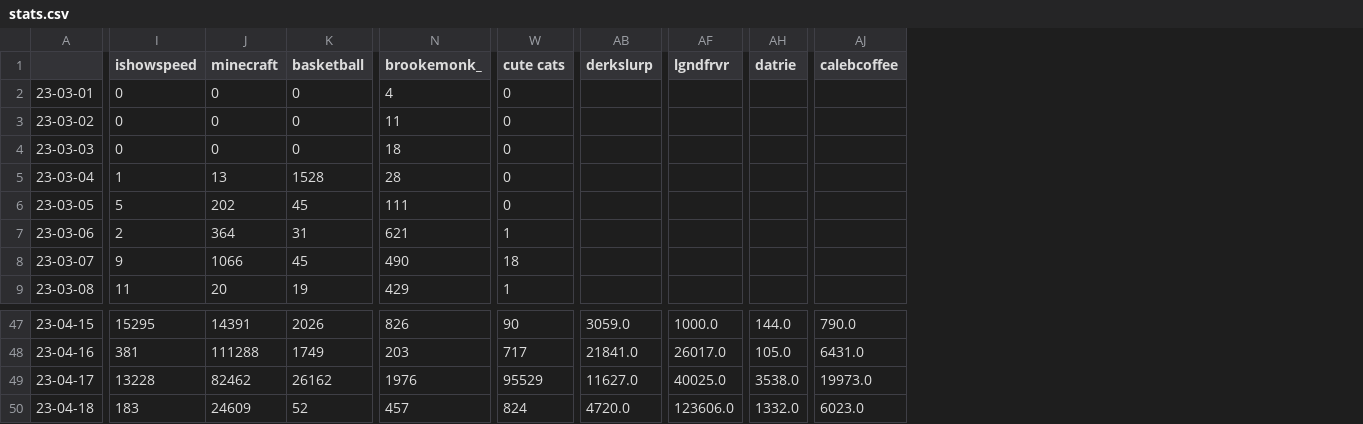
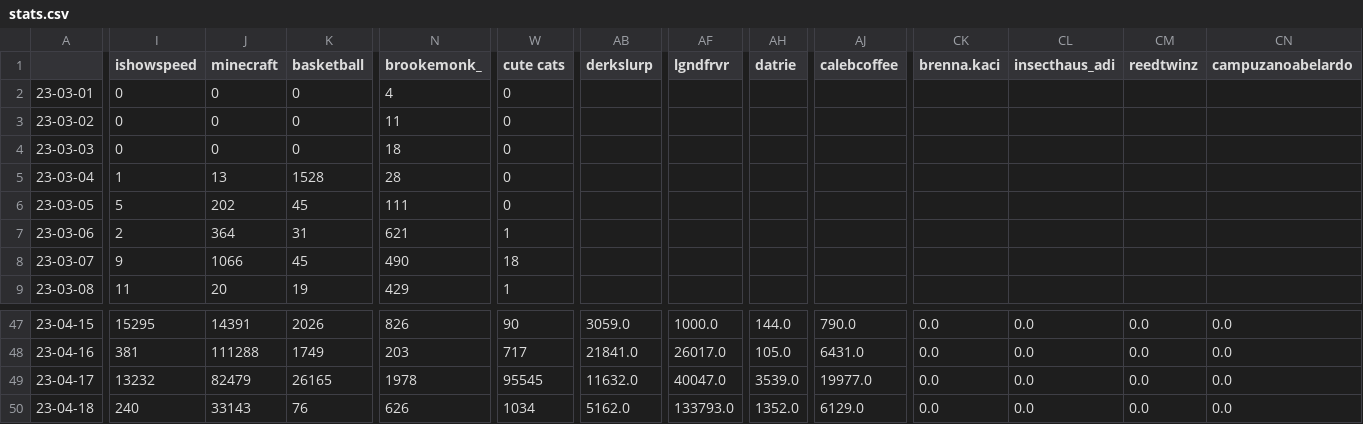
Before and after one commit to sammiphone6/Content_Arbitrage, a CSV file: account_posting/data/stats.csv, drawn as a sheet; only a part is shown, gaps mark what is left out; the diff covers the shown part only; the diff names each change by its address in the sheet, - before the commit and + after, or states it on an @@ line.

```diff
--- a/account_posting/data/stats.csv
+++ b/account_posting/data/stats.csv
+column CK (brenna.kaci), rows 47-50: all 0.0
+column CL (insecthaus_adi), rows 47-50: all 0.0
+column CM (reedtwinz), rows 47-50: all 0.0
+column CN (campuzanoabelardo), rows 47-50: all 0.0
-I49 (ishowspeed): 13228
+I49 (ishowspeed): 13232
-J49 (minecraft): 82462
+J49 (minecraft): 82479
-K49 (basketball): 26162
+K49 (basketball): 26165
-N49 (brookemonk_): 1976
+N49 (brookemonk_): 1978
-W49 (cute cats): 95529
+W49 (cute cats): 95545
-AB49 (derkslurp): 11627.0
+AB49 (derkslurp): 11632.0
-AF49 (lgndfrvr): 40025.0
+AF49 (lgndfrvr): 40047.0
-AH49 (datrie): 3538.0
+AH49 (datrie): 3539.0
-AJ49 (calebcoffee): 19973.0
+AJ49 (calebcoffee): 19977.0
-I50 (ishowspeed): 183
+I50 (ishowspeed): 240
-J50 (minecraft): 24609
+J50 (minecraft): 33143
-K50 (basketball): 52
+K50 (basketball): 76
-N50 (brookemonk_): 457
+N50 (brookemonk_): 626
-W50 (cute cats): 824
+W50 (cute cats): 1034
-AB50 (derkslurp): 4720.0
+AB50 (derkslurp): 5162.0
-AF50 (lgndfrvr): 123606.0
+AF50 (lgndfrvr): 133793.0
-AH50 (datrie): 1332.0
+AH50 (datrie): 1352.0
-AJ50 (calebcoffee): 6023.0
+AJ50 (calebcoffee): 6129.0
```
Also changed, not shown: 37 edited cells elsewhere in this file, account_adding/data/fbs.csv, account_adding/data/instas.csv, 6 other files.
